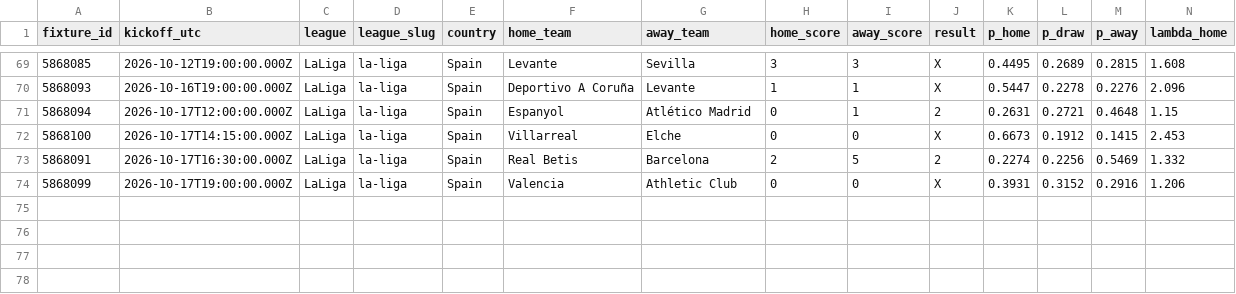
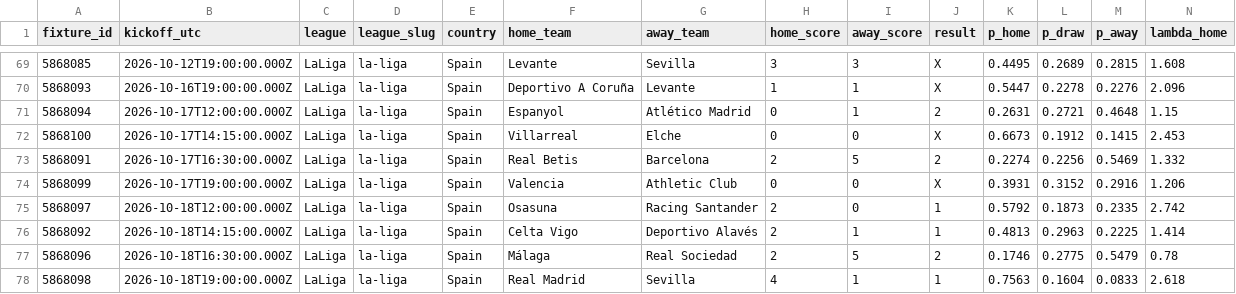
Before and after one commit to serayd61/footballanalytics-open-data, a CSV file: data/la-liga.csv, drawn as a sheet; only a part is shown, gaps mark what is left out; rows hold the shown columns only; the diff names each change by its address in the sheet, - before the commit and + after, or states it on an @@ line.

```diff
--- a/data/la-liga.csv
+++ b/data/la-liga.csv
+row 75: 5868097 | 2026-10-18T12:00:00.000Z | LaLiga | la-liga | Spain | Osasuna | Racing Santander | 2 | 0 | 1 | 0.5792 | 0.1873 | 0.2335 | 2.742
+row 76: 5868092 | 2026-10-18T14:15:00.000Z | LaLiga | la-liga | Spain | Celta Vigo | Deportivo Alavés | 2 | 1 | 1 | 0.4813 | 0.2963 | 0.2225 | 1.414
+row 77: 5868096 | 2026-10-18T16:30:00.000Z | LaLiga | la-liga | Spain | Málaga | Real Sociedad | 2 | 5 | 2 | 0.1746 | 0.2775 | 0.5479 | 0.78
+row 78: 5868098 | 2026-10-18T19:00:00.000Z | LaLiga | la-liga | Spain | Real Madrid | Sevilla | 4 | 1 | 1 | 0.7563 | 0.1604 | 0.0833 | 2.618
```
Also changed, not shown: data/brasileirao.csv, data/eredivisie.csv, 7 other files.
